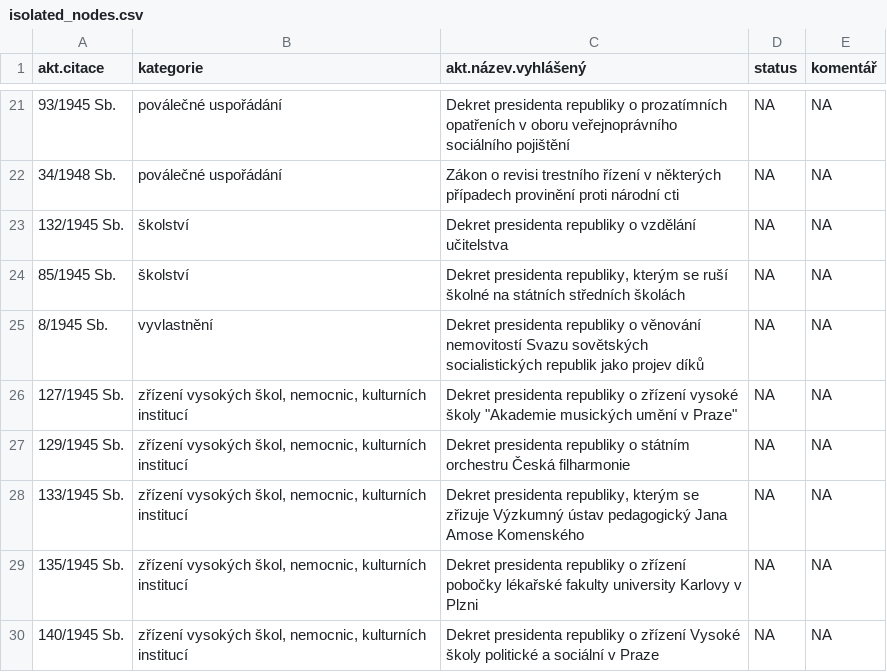
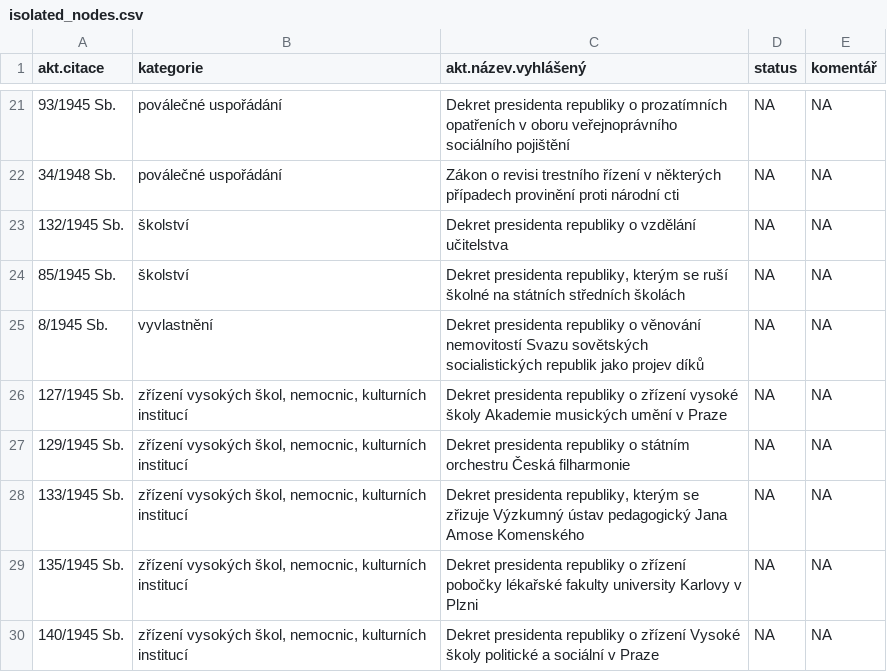
Before and after one commit to arkady-alexandrov/czech-primal-law-references, a CSV file: isolated_nodes.csv, drawn as a sheet; only a part is shown, gaps mark what is left out.

Commit message:
Fixing CSV formatting

```diff
--- a/isolated_nodes.csv
+++ b/isolated_nodes.csv
@@ -25,3 +25,3 @@ akt.citace;kategorie;akt.název.vyhlášený;status;komentář
 8/1945 Sb.;vyvlastnění;Dekret presidenta republiky o věnování nemovitostí Svazu sovětských socialistických republik jako projev díků;NA;NA
-127/1945 Sb.;zřízení vysokých škol, nemocnic, kulturních institucí;"Dekret presidenta republiky o zřízení vysoké školy ""Akademie musických umění v Praze""";NA;NA
+127/1945 Sb.;zřízení vysokých škol, nemocnic, kulturních institucí;Dekret presidenta republiky o zřízení vysoké školy Akademie musických umění v Praze;NA;NA
 129/1945 Sb.;zřízení vysokých škol, nemocnic, kulturních institucí;Dekret presidenta republiky o státním orchestru Česká filharmonie;NA;NA
```
